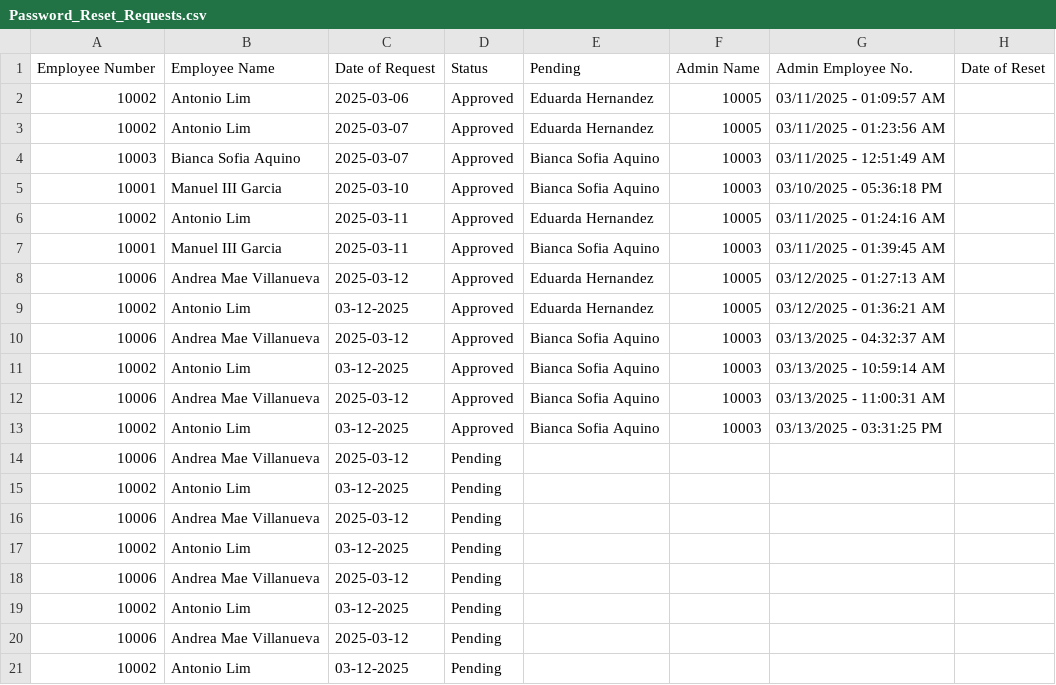
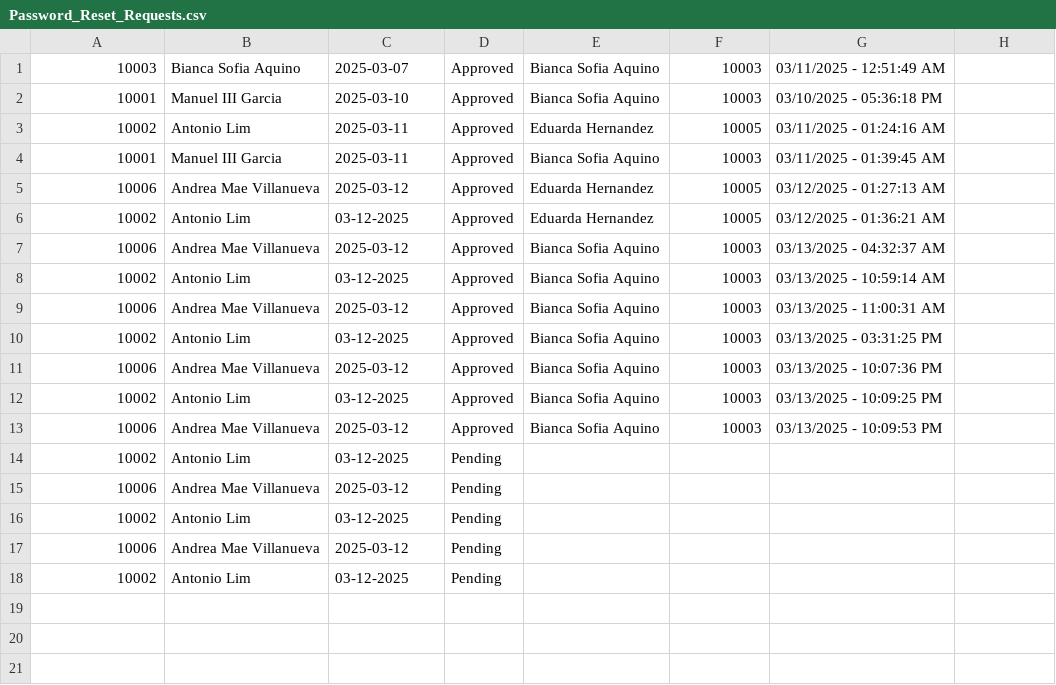
Before and after one commit to shekinahjabez/Terminal-Assessment-MotorPH-Payroll-System-OOP, a CSV file: src/data9/Password_Reset_Requests.csv, drawn as a sheet; removed rows and columns are numbered as before the commit, all else as after; the diff names each change by its address in the sheet, - before the commit and + after, or states it on an @@ line.

```diff
--- a/src/data9/Password_Reset_Requests.csv
+++ b/src/data9/Password_Reset_Requests.csv
-row 1: Employee Number | Employee Name | Date of Request | Status | Pending | Admin Name | Admin Employee No. | Date of Reset
-row 2: 10002 | Antonio Lim | 2025-03-06 | Approved | Eduarda Hernandez | 10005 | 03/11/2025 - 01:09:57 AM
-row 3: 10002 | Antonio Lim | 2025-03-07 | Approved | Eduarda Hernandez | 10005 | 03/11/2025 - 01:23:56 AM
-D11:D13: Pending
+D11:D13: Approved
-E11:E13: (empty)
+E11:E13: Bianca Sofia Aquino
-F11:F13: (empty)
+F11:F13: 10003
-G11: (empty)
+G11: 03/13/2025 - 10:07:36 PM
-G12: (empty)
+G12: 03/13/2025 - 10:09:25 PM
-G13: (empty)
+G13: 03/13/2025 - 10:09:53 PM
```
Also changed, not shown: 2 other files.
